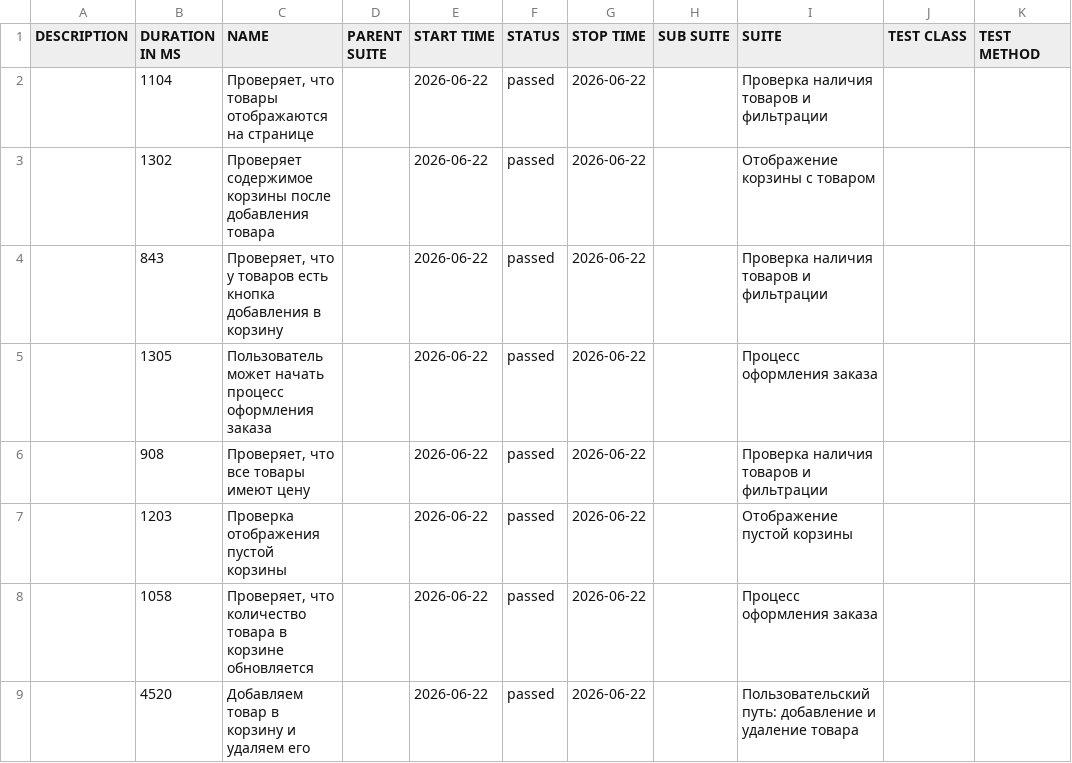
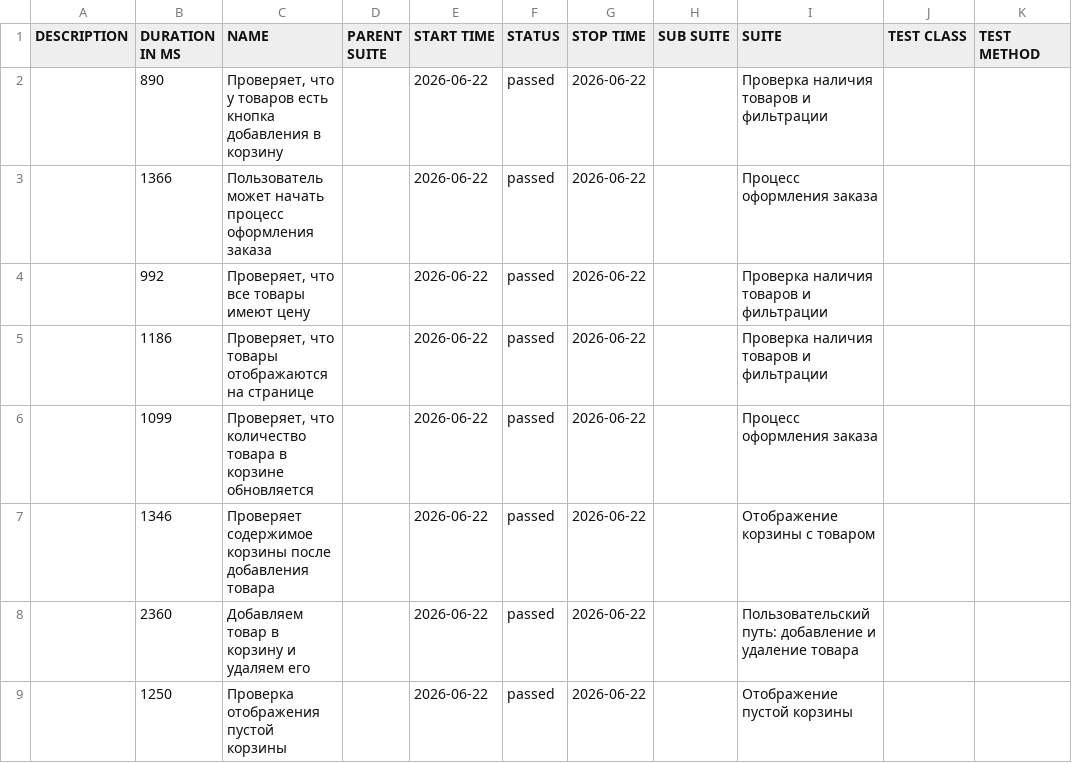
Before and after one commit to Maxitestr/sauce-demo-cypress, a CSV file: allure/data/suites.csv, drawn as a sheet.

```diff
--- a/allure/data/suites.csv
+++ b/allure/data/suites.csv
@@ -1,9 +1,9 @@
 "DESCRIPTION","DURATION IN MS","NAME","PARENT SUITE","START TIME","STATUS","STOP TIME","SUB SUITE","SUITE","TEST CLASS","TEST METHOD"
-"","1104","Проверяет, что товары отображаются на странице","","2026-06-22","passed","2026-06-22","","Проверка наличия товаров и фильтрации","",""
-"","1302","Проверяет содержимое корзины после добавления товара","","2026-06-22","passed","2026-06-22","","Отображение корзины с товаром","",""
-"","843","Проверяет, что у товаров есть кнопка добавления в корзину","","2026-06-22","passed","2026-06-22","","Проверка наличия товаров и фильтрации","",""
-"","1305","Пользователь может начать процесс оформления заказа","","2026-06-22","passed","2026-06-22","","Процесс оформления заказа","",""
-"","908","Проверяет, что все товары имеют цену","","2026-06-22","passed","2026-06-22","","Проверка наличия товаров и фильтрации","",""
-"","1203","Проверка отображения пустой корзины","","2026-06-22","passed","2026-06-22","","Отображение пустой корзины","",""
-"","1058","Проверяет, что количество товара в корзине обновляется","","2026-06-22","passed","2026-06-22","","Процесс оформления заказа","",""
-"","4520","Добавляем товар в корзину и удаляем его","","2026-06-22","passed","2026-06-22","","Пользовательский путь: добавление и удаление товара","",""
+"","890","Проверяет, что у товаров есть кнопка добавления в корзину","","2026-06-22","passed","2026-06-22","","Проверка наличия товаров и фильтрации","",""
+"","1366","Пользователь может начать процесс оформления заказа","","2026-06-22","passed","2026-06-22","","Процесс оформления заказа","",""
+"","992","Проверяет, что все товары имеют цену","","2026-06-22","passed","2026-06-22","","Проверка наличия товаров и фильтрации","",""
+"","1186","Проверяет, что товары отображаются на странице","","2026-06-22","passed","2026-06-22","","Проверка наличия товаров и фильтрации","",""
+"","1099","Проверяет, что количество товара в корзине обновляется","","2026-06-22","passed","2026-06-22","","Процесс оформления заказа","",""
+"","1346","Проверяет содержимое корзины после добавления товара","","2026-06-22","passed","2026-06-22","","Отображение корзины с товаром","",""
+"","2360","Добавляем товар в корзину и удаляем его","","2026-06-22","passed","2026-06-22","","Пользовательский путь: добавление и удаление товара","",""
+"","1250","Проверка отображения пустой корзины","","2026-06-22","passed","2026-06-22","","Отображение пустой корзины","",""
```
Also changed, not shown: 30 other files.
